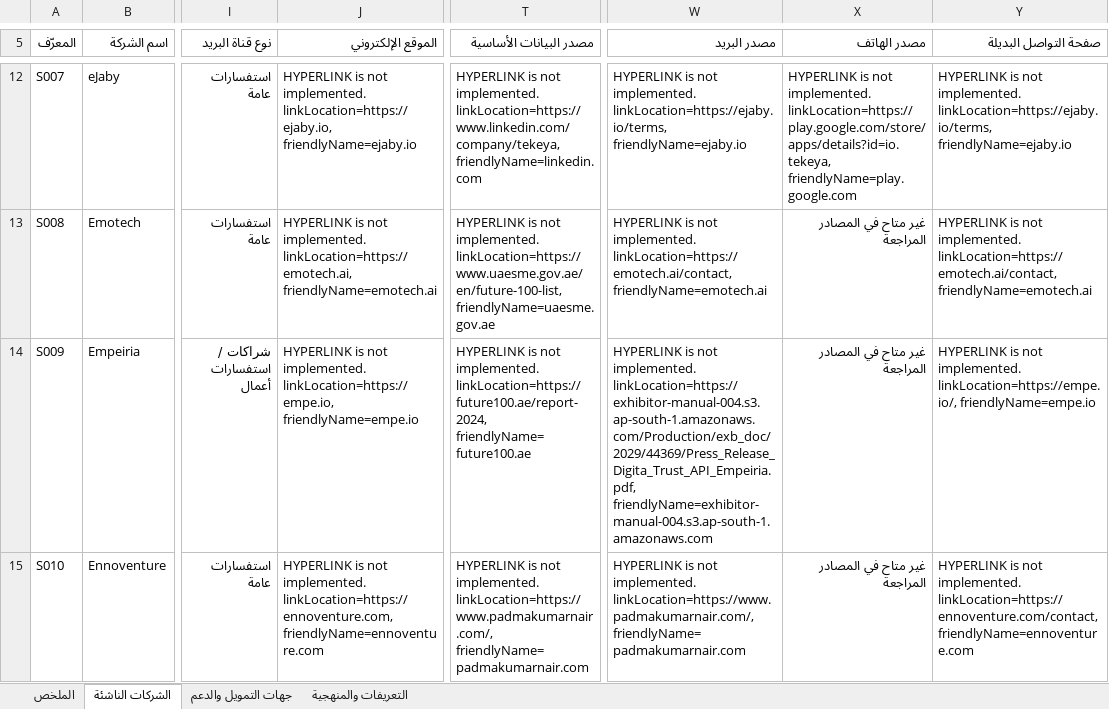
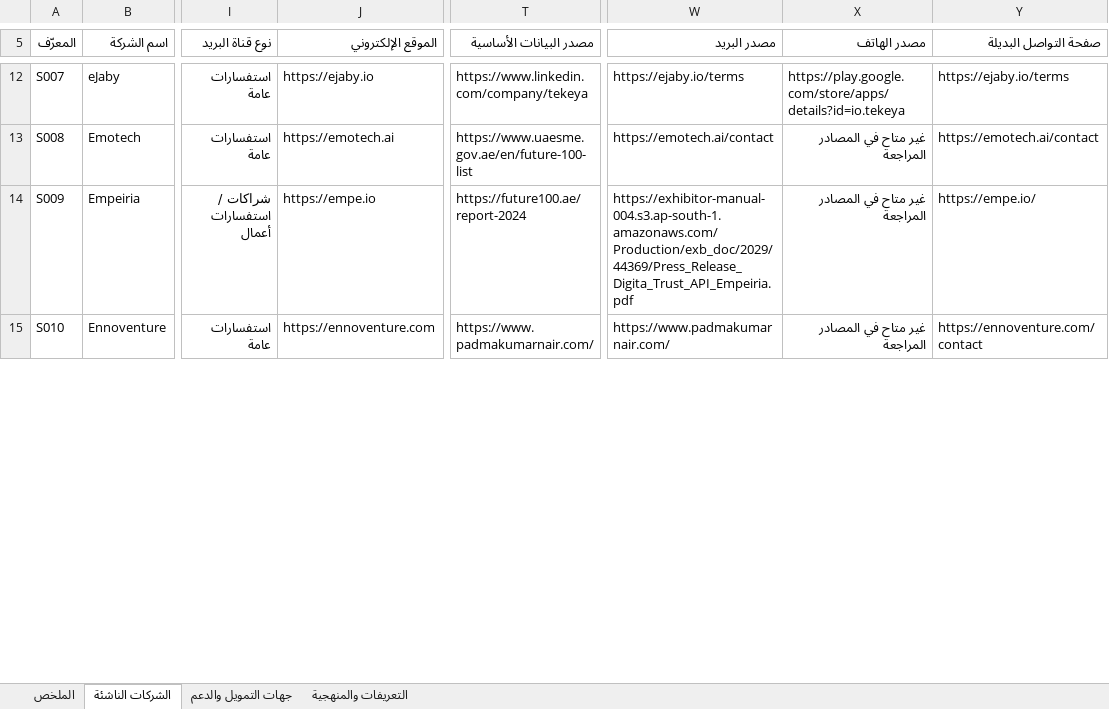
Before and after one commit to IdeaStartup/docs, an Excel workbook: apps/intake-demo/public/data/UAE_Startups_Funders_200_AR.xlsx, sheet الشركات الناشئة, drawn as a sheet; only a part is shown, gaps mark what is left out; values as stored, in another font and other column widths than the file's, no cell formats; conditional formats and table styles not drawn; the diff covers the shown part only; the diff names each change by its address in the sheet, - before the commit and + after, or states it on an @@ line.

```diff
--- a/apps/intake-demo/public/data/UAE_Startups_Funders_200_AR.xlsx (sheet الشركات الناشئة)
+++ b/apps/intake-demo/public/data/UAE_Startups_Funders_200_AR.xlsx (sheet الشركات الناشئة)
-J12 (الموقع الإلكتروني): HYPERLINK is not implemented. linkLocation=https://ejaby.io, friendlyName=ejaby.io
+J12 (الموقع الإلكتروني): https://ejaby.io
-T12 (مصدر البيانات الأساسية): HYPERLINK is not implemented. linkLocation=https://www.linkedin.com/company/tekeya, friendlyName=linkedin.com
+T12 (مصدر البيانات الأساسية): https://www.linkedin.com/company/tekeya
-W12 (مصدر البريد): HYPERLINK is not implemented. linkLocation=https://ejaby.io/terms, friendlyName=ejaby.io
+W12 (مصدر البريد): https://ejaby.io/terms
-X12 (مصدر الهاتف): HYPERLINK is not implemented. linkLocation=https://play.google.com/store/apps/details?id=io.tekeya, friendlyName=play.google.com
+X12 (مصدر الهاتف): https://play.google.com/store/apps/details?id=io.tekeya
-Y12 (صفحة التواصل البديلة): HYPERLINK is not implemented. linkLocation=https://ejaby.io/terms, friendlyName=ejaby.io
+Y12 (صفحة التواصل البديلة): https://ejaby.io/terms
-J13 (الموقع الإلكتروني): HYPERLINK is not implemented. linkLocation=https://emotech.ai, friendlyName=emotech.ai
+J13 (الموقع الإلكتروني): https://emotech.ai
-T13 (مصدر البيانات الأساسية): HYPERLINK is not implemented. linkLocation=https://www.uaesme.gov.ae/en/future-100-list, friendlyName=uaesme.gov.ae
+T13 (مصدر البيانات الأساسية): https://www.uaesme.gov.ae/en/future-100-list
-W13 (مصدر البريد): HYPERLINK is not implemented. linkLocation=https://emotech.ai/contact, friendlyName=emotech.ai
+W13 (مصدر البريد): https://emotech.ai/contact
-Y13 (صفحة التواصل البديلة): HYPERLINK is not implemented. linkLocation=https://emotech.ai/contact, friendlyName=emotech.ai
+Y13 (صفحة التواصل البديلة): https://emotech.ai/contact
-J14 (الموقع الإلكتروني): HYPERLINK is not implemented. linkLocation=https://empe.io, friendlyName=empe.io
+J14 (الموقع الإلكتروني): https://empe.io
-T14 (مصدر البيانات الأساسية): HYPERLINK is not implemented. linkLocation=https://future100.ae/report-2024, friendlyName=future100.ae
+T14 (مصدر البيانات الأساسية): https://future100.ae/report-2024
-W14 (مصدر البريد): HYPERLINK is not implemented. linkLocation=https://exhibitor-manual-004.s3.ap-south-1.amazonaws.com/Production/exb_doc/2029/44369/Press_Release_Digita_Trust_API_Empeiria.pdf, friendlyName=exhibitor-manual-004.s3.ap-south-1.amazonaws.com
+W14 (مصدر البريد): https://exhibitor-manual-004.s3.ap-south-1.amazonaws.com/Production/exb_doc/2029/44369/Press_Release_Digita_Trust_API_Empeiria.pdf
-Y14 (صفحة التواصل البديلة): HYPERLINK is not implemented. linkLocation=https://empe.io/, friendlyName=empe.io
+Y14 (صفحة التواصل البديلة): https://empe.io/
-J15 (الموقع الإلكتروني): HYPERLINK is not implemented. linkLocation=https://ennoventure.com, friendlyName=ennoventure.com
+J15 (الموقع الإلكتروني): https://ennoventure.com
-T15 (مصدر البيانات الأساسية): HYPERLINK is not implemented. linkLocation=https://www.padmakumarnair.com/, friendlyName=padmakumarnair.com
+T15 (مصدر البيانات الأساسية): https://www.padmakumarnair.com/
-W15 (مصدر البريد): HYPERLINK is not implemented. linkLocation=https://www.padmakumarnair.com/, friendlyName=padmakumarnair.com
+W15 (مصدر البريد): https://www.padmakumarnair.com/
-Y15 (صفحة التواصل البديلة): HYPERLINK is not implemented. linkLocation=https://ennoventure.com/contact, friendlyName=ennoventure.com
+Y15 (صفحة التواصل البديلة): https://ennoventure.com/contact
```
Also changed, not shown: 490 edited cells elsewhere in this sheet, sheet جهات التمويل والدعم, cell formats, 2 other files.
